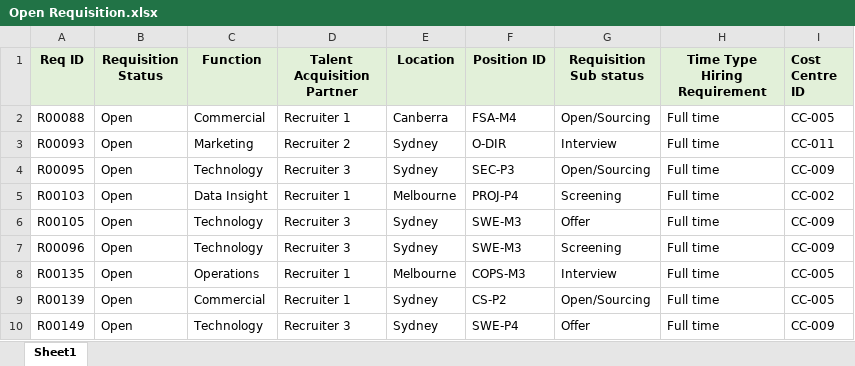
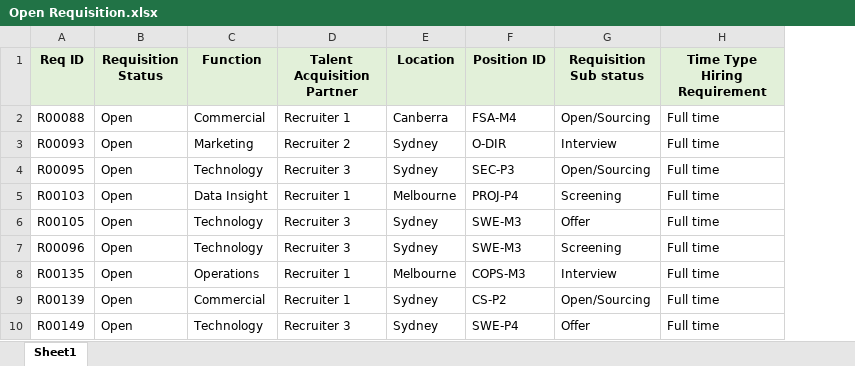
Before and after one commit to Xinyi-Yu0524/QBUS5010-Group-Project, an Excel workbook: data/Open Requisition.xlsx, sheet Sheet1, drawn as a sheet; only a part is shown; values as stored, in another font and other column widths than the file's, no borders; the diff names each change by its address in the sheet, - before the commit and + after, or states it on an @@ line.

Commit message:
Remove cost centre ID as it can be mapped from WFP

```diff
--- a/data/Open Requisition.xlsx (sheet Sheet1)
+++ b/data/Open Requisition.xlsx (sheet Sheet1)
-column I (Cost Centre ID), rows 2-10: CC-005 | CC-011 | CC-009 | CC-002 | CC-009 | CC-009 | CC-005 | CC-005 | CC-009
```
